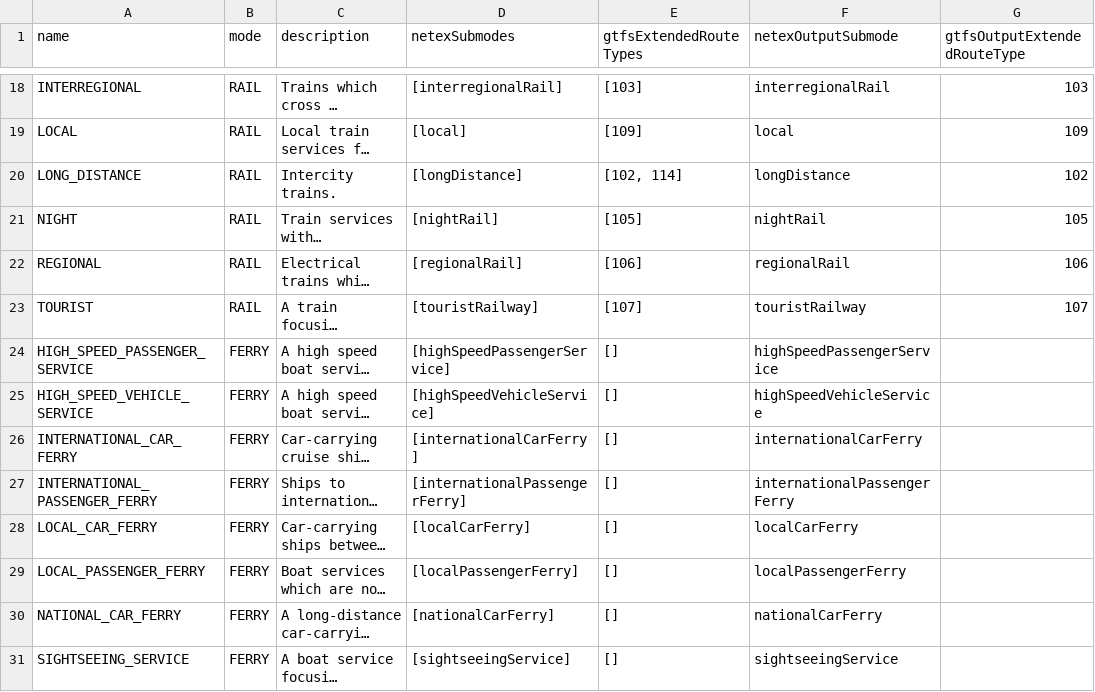
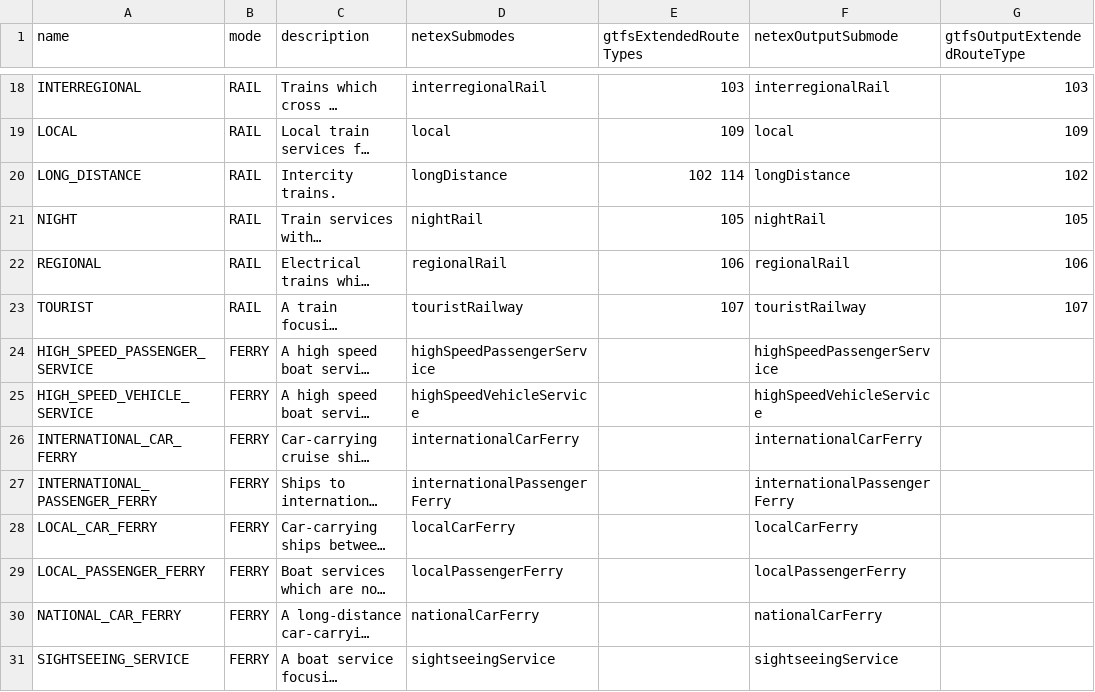
Before and after one commit to rutebanken/OpenTripPlanner, a CSV file: src/main/resources/org/opentripplanner/submodes/submodes.csv, drawn as a sheet; only a part is shown, gaps mark what is left out; long unchanged cells end in …; the diff covers the shown part only; the diff names each change by its address in the sheet, - before the commit and + after, or states it on an @@ line.

```diff
--- a/src/main/resources/org/opentripplanner/submodes/submodes.csv
+++ b/src/main/resources/org/opentripplanner/submodes/submodes.csv
-D18 (netexSubmodes): [interregionalRail]
+D18 (netexSubmodes): interregionalRail
-E18 (gtfsExtendedRouteTypes): [103]
+E18 (gtfsExtendedRouteTypes): 103
-D19 (netexSubmodes): [local]
+D19 (netexSubmodes): local
-E19 (gtfsExtendedRouteTypes): [109]
+E19 (gtfsExtendedRouteTypes): 109
-D20 (netexSubmodes): [longDistance]
+D20 (netexSubmodes): longDistance
-E20 (gtfsExtendedRouteTypes): [102, 114]
+E20 (gtfsExtendedRouteTypes): 102 114
-D21 (netexSubmodes): [nightRail]
+D21 (netexSubmodes): nightRail
-E21 (gtfsExtendedRouteTypes): [105]
+E21 (gtfsExtendedRouteTypes): 105
-D22 (netexSubmodes): [regionalRail]
+D22 (netexSubmodes): regionalRail
-E22 (gtfsExtendedRouteTypes): [106]
+E22 (gtfsExtendedRouteTypes): 106
-D23 (netexSubmodes): [touristRailway]
+D23 (netexSubmodes): touristRailway
-E23 (gtfsExtendedRouteTypes): [107]
+E23 (gtfsExtendedRouteTypes): 107
-D24 (netexSubmodes): [highSpeedPassengerService]
+D24 (netexSubmodes): highSpeedPassengerService
-E24:E31 (gtfsExtendedRouteTypes): []
+E24:E31 (gtfsExtendedRouteTypes): (empty)
-D25 (netexSubmodes): [highSpeedVehicleService]
+D25 (netexSubmodes): highSpeedVehicleService
-D26 (netexSubmodes): [internationalCarFerry]
+D26 (netexSubmodes): internationalCarFerry
-D27 (netexSubmodes): [internationalPassengerFerry]
+D27 (netexSubmodes): internationalPassengerFerry
-D28 (netexSubmodes): [localCarFerry]
+D28 (netexSubmodes): localCarFerry
-D29 (netexSubmodes): [localPassengerFerry]
+D29 (netexSubmodes): localPassengerFerry
-D30 (netexSubmodes): [nationalCarFerry]
+D30 (netexSubmodes): nationalCarFerry
-D31 (netexSubmodes): [sightseeingService]
+D31 (netexSubmodes): sightseeingService
```
Also changed, not shown: 32 edited cells elsewhere in this file, 1 other file.
